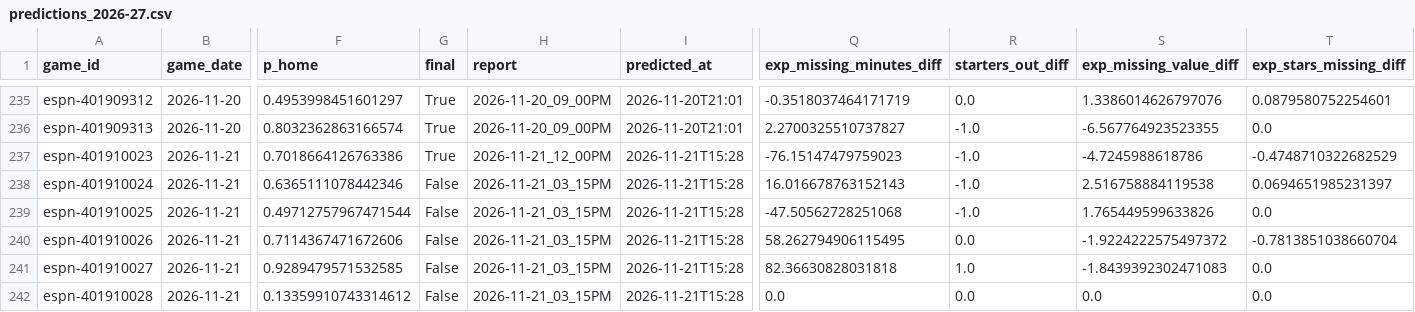
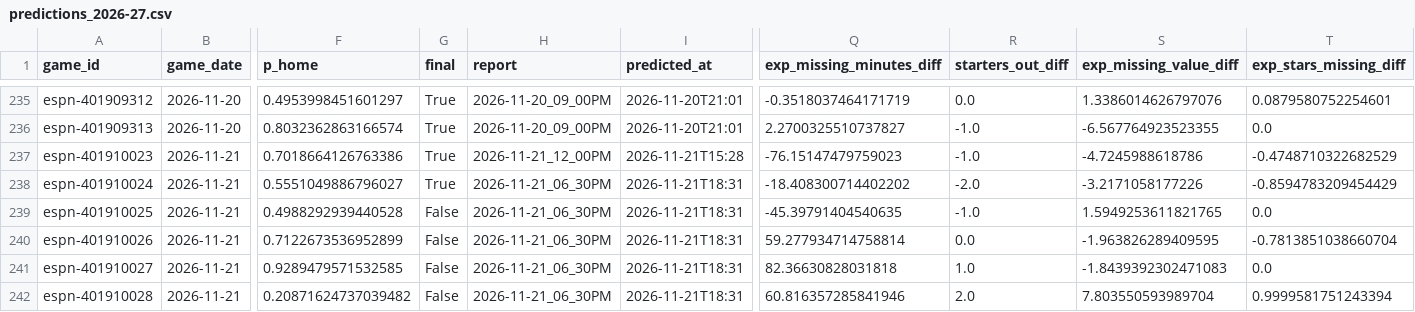
Before and after one commit to z3nsz/nba-prediction, a CSV file: live_state/predictions_2026-27.csv, drawn as a sheet; only a part is shown, gaps mark what is left out; the diff names each change by its address in the sheet, - before the commit and + after, or states it on an @@ line.

```diff
--- a/live_state/predictions_2026-27.csv
+++ b/live_state/predictions_2026-27.csv
-F238 (p_home): 0.6365111078442346
+F238 (p_home): 0.5551049886796027
-G238 (final): False
+G238 (final): True
-H238:H242 (report): 2026-11-21_03_15PM
+H238:H242 (report): 2026-11-21_06_30PM
-I238:I242 (predicted_at): 2026-11-21T15:28
+I238:I242 (predicted_at): 2026-11-21T18:31
-Q238 (exp_missing_minutes_diff): 16.016678763152143
+Q238 (exp_missing_minutes_diff): -18.408300714402202
-R238 (starters_out_diff): -1.0
+R238 (starters_out_diff): -2.0
-S238 (exp_missing_value_diff): 2.516758884119538
+S238 (exp_missing_value_diff): -3.2171058177226
-T238 (exp_stars_missing_diff): 0.0694651985231397
+T238 (exp_stars_missing_diff): -0.8594783209454429
-F239 (p_home): 0.49712757967471544
+F239 (p_home): 0.4988292939440528
-Q239 (exp_missing_minutes_diff): -47.50562728251068
+Q239 (exp_missing_minutes_diff): -45.39791404540635
-S239 (exp_missing_value_diff): 1.765449599633826
+S239 (exp_missing_value_diff): 1.5949253611821765
-F240 (p_home): 0.7114367471672606
+F240 (p_home): 0.7122673536952899
-Q240 (exp_missing_minutes_diff): 58.262794906115495
+Q240 (exp_missing_minutes_diff): 59.277934714758814
-S240 (exp_missing_value_diff): -1.9224222575497372
+S240 (exp_missing_value_diff): -1.963826289409595
-F242 (p_home): 0.13359910743314612
+F242 (p_home): 0.20871624737039482
-Q242 (exp_missing_minutes_diff): 0.0
+Q242 (exp_missing_minutes_diff): 60.816357285841946
-R242 (starters_out_diff): 0.0
+R242 (starters_out_diff): 2.0
-S242 (exp_missing_value_diff): 0.0
+S242 (exp_missing_value_diff): 7.803550593989704
-T242 (exp_stars_missing_diff): 0.0
+T242 (exp_stars_missing_diff): 0.9999581751243394
```
Also changed, not shown: live_state/listings_2026-27.csv, live_state/player_games_2026-27.csv, 6 other files.
